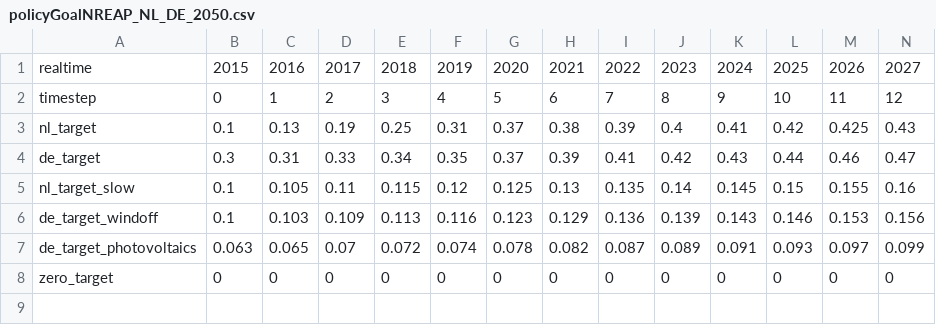
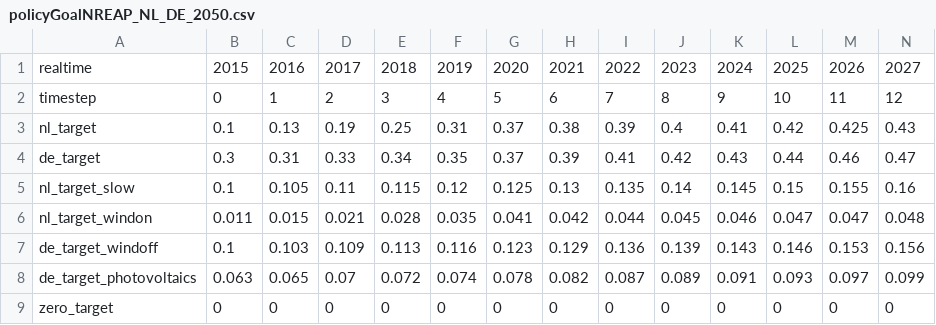
Before and after one commit to rjjdejeu/emlab-generation, a CSV file: emlab-generation/src/main/resources/data/policyGoalNREAP_NL_DE_2050.csv, drawn as a sheet; only a part is shown; rows hold the shown columns only; the diff names each change by its address in the sheet, - before the commit and + after, or states it on an @@ line.

```diff
--- a/emlab-generation/src/main/resources/data/policyGoalNREAP_NL_DE_2050.csv
+++ b/emlab-generation/src/main/resources/data/policyGoalNREAP_NL_DE_2050.csv
+row 6: nl_target_windon | 0.011 | 0.015 | 0.021 | 0.028 | 0.035 | 0.041 | 0.042 | 0.044 | 0.045 | 0.046 | 0.047 | 0.047 | 0.048
```
Also changed, not shown: 15 other files.
